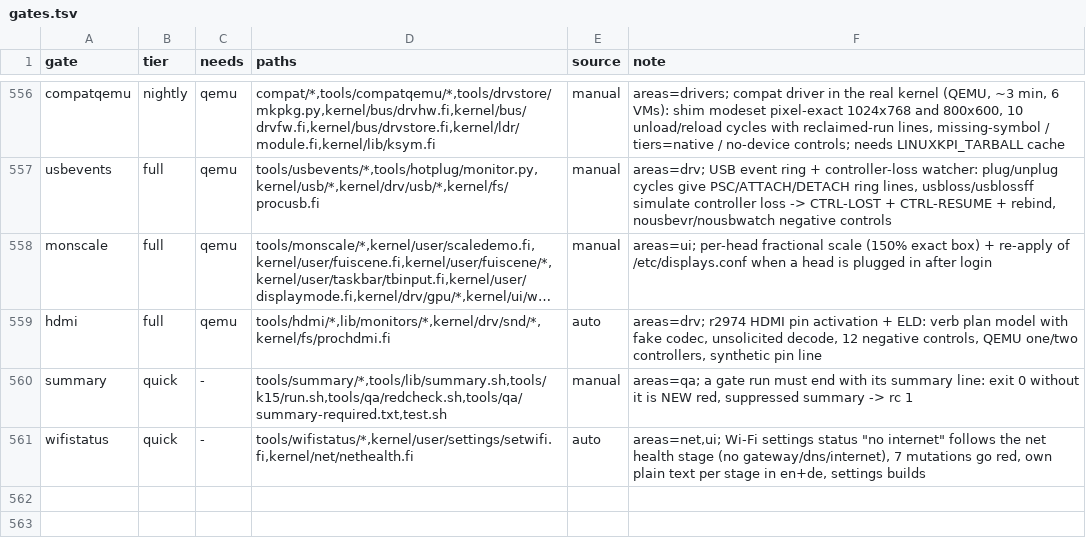
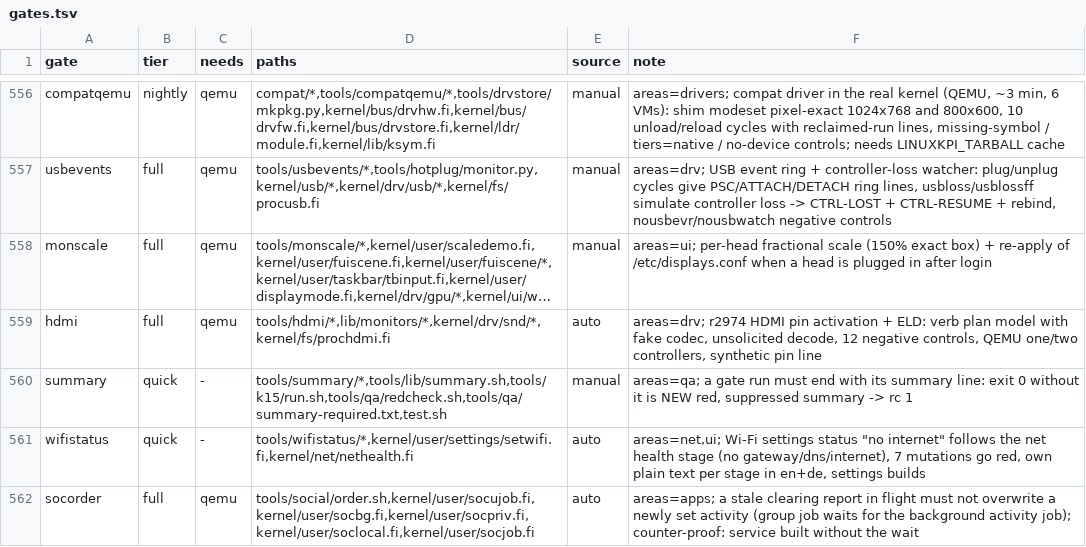
Before and after one commit to Flei-123/Osum, a TSV file: tools/qa/gates.tsv, drawn as a sheet; only a part is shown, gaps mark what is left out; long unchanged cells end in …; the diff names each change by its address in the sheet, - before the commit and + after, or states it on an @@ line.

Commit message:
social: group activity job waits for an in-flight background activity job (stale clearing report overwrote the game); order gate with counter-proof

```diff
--- a/tools/qa/gates.tsv
+++ b/tools/qa/gates.tsv
+row 562: socorder | full | qemu | tools/social/order.sh,kernel/user/socujob.fi,kernel/user/socbg.fi,kernel/user/socpriv.fi,kernel/user/soclocal.fi,kernel/user/socjob.fi | auto | areas=apps; a stale clearing report in flight must not overwrite a newly set activity (group job waits for the background activity job); counter-proof: service built without the wait
```
Also changed, not shown: 3 other files.
